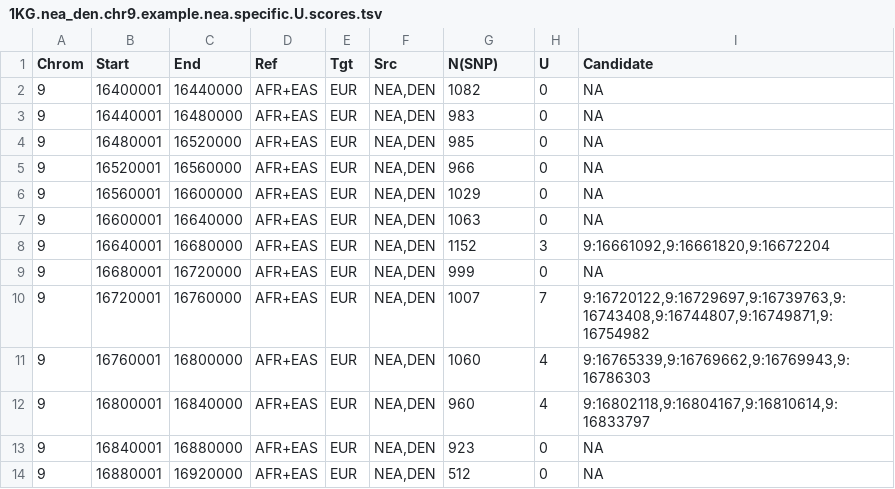
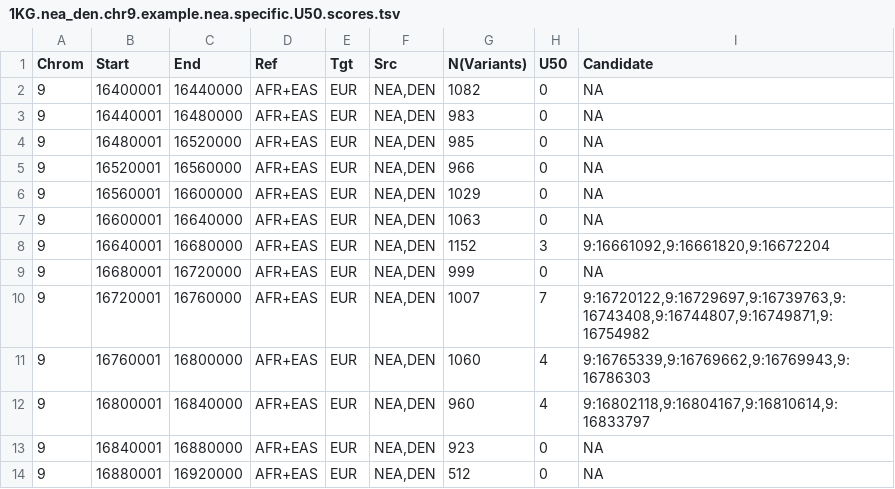
Before and after one commit to xin-huang/sai, a TSV file: examples/results/1KG.nea_den.chr9.example.nea.specific.U50.scores.tsv (was examples/results/1KG.nea_den.chr9.example.nea.specific.U.scores.tsv), drawn as a sheet.

```diff
--- a/examples/results/1KG.nea_den.chr9.example.nea.specific.U.scores.tsv
+++ b/examples/results/1KG.nea_den.chr9.example.nea.specific.U50.scores.tsv
@@ -1,2 +1,2 @@
-Chrom	Start	End	Ref	Tgt	Src	N(SNP)	U	Candidate
+Chrom	Start	End	Ref	Tgt	Src	N(Variants)	U50	Candidate
 9	16400001	16440000	AFR+EAS	EUR	NEA,DEN	1082	0	NA
```
Also changed, not shown: examples/results/1KG.nea_den.chr9.example.both.U50.scores.tsv, examples/results/1KG.nea_den.chr9.example.both.U50.vs.Q95.intersection.tsv, 19 other files.
